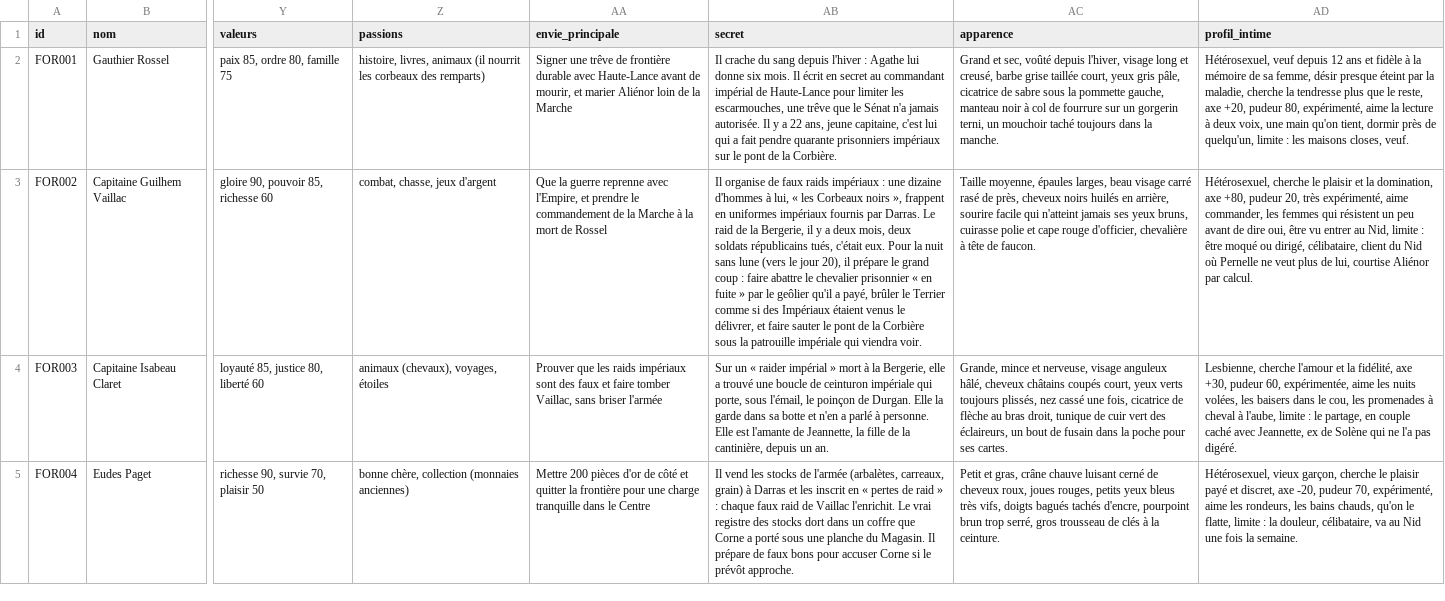
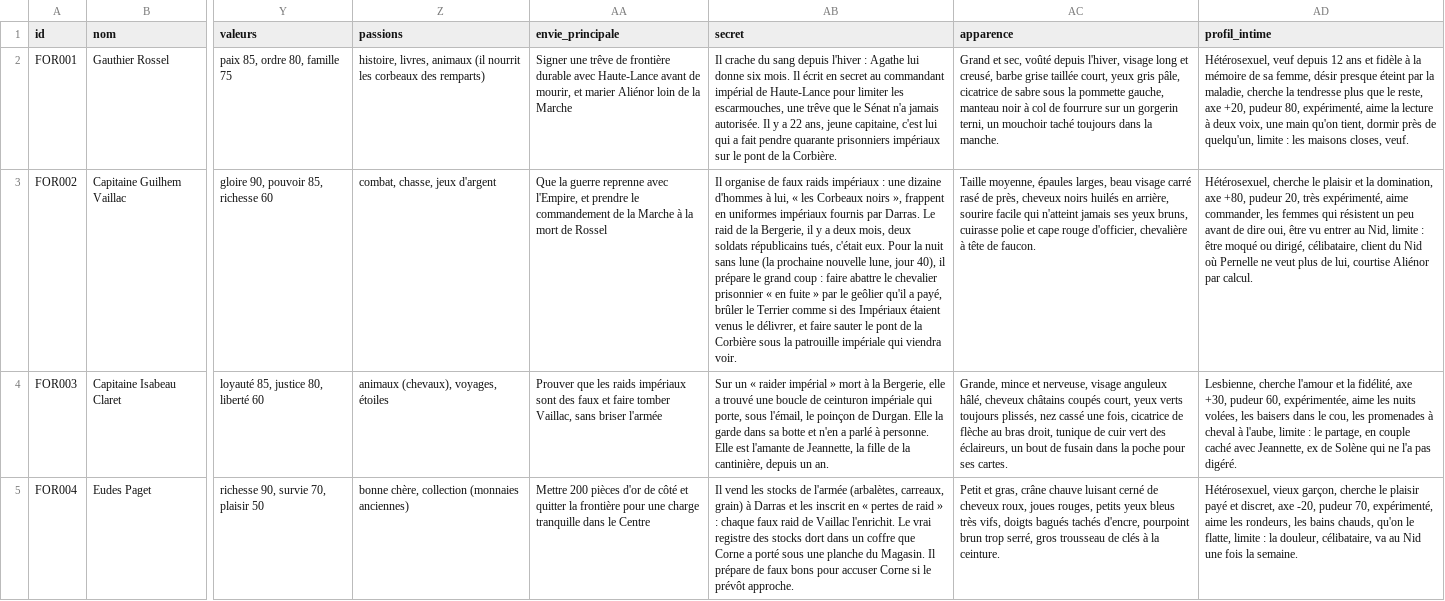
Before and after one commit to triphopsama/test, a CSV file: monde/donnees/pnj/fort_corbeau.csv, drawn as a sheet; only a part is shown, gaps mark what is left out; the diff names each change by its address in the sheet, - before the commit and + after, or states it on an @@ line.

```diff
--- a/monde/donnees/pnj/fort_corbeau.csv
+++ b/monde/donnees/pnj/fort_corbeau.csv
-AB3 (secret): …sans lune (vers le jour 20), il prépare…
+AB3 (secret): …sans lune (la prochaine nouvelle lune, jour 40), il prépare…
```
Also changed, not shown: monde/donnees/pnj/saltevaux.csv, 7 other files.
